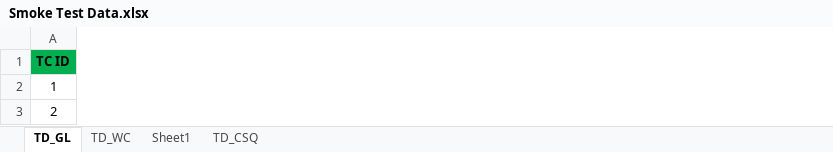
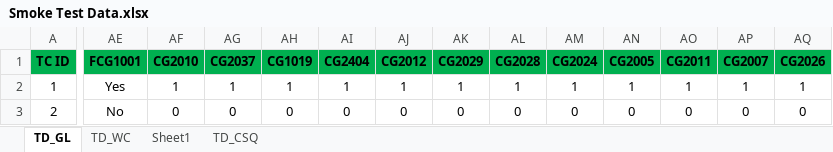
Before and after one commit to sanket-pmam/FCGA-Version2, an Excel workbook: Smoke Test Data.xlsx, sheet TD_GL, drawn as a sheet; only a part is shown, gaps mark what is left out; values as stored, in another font and other column widths than the file's, no borders; the diff covers the shown part only; the diff names each change by its address in the sheet, - before the commit and + after, or states it on an @@ line.

```diff
--- a/Smoke Test Data.xlsx (sheet TD_GL)
+++ b/Smoke Test Data.xlsx (sheet TD_GL)
+column AE (FCG1001), rows 2-3: Yes | No
+column AF (CG2010), rows 2-3: 1 | 0
+column AG (CG2037), rows 2-3: 1 | 0
+column AH (CG1019), rows 2-3: 1 | 0
+column AI (CG2404), rows 2-3: 1 | 0
+column AJ (CG2012), rows 2-3: 1 | 0
+column AK (CG2029), rows 2-3: 1 | 0
+column AL (CG2028), rows 2-3: 1 | 0
+column AM (CG2024), rows 2-3: 1 | 0
+column AN (CG2005), rows 2-3: 1 | 0
+column AO (CG2011), rows 2-3: 1 | 0
+column AP (CG2007), rows 2-3: 1 | 0
+column AQ (CG2026), rows 2-3: 1 | 0
```
Also changed, not shown: 1 added column and 5 edited cells elsewhere in this sheet, 8 other files.
